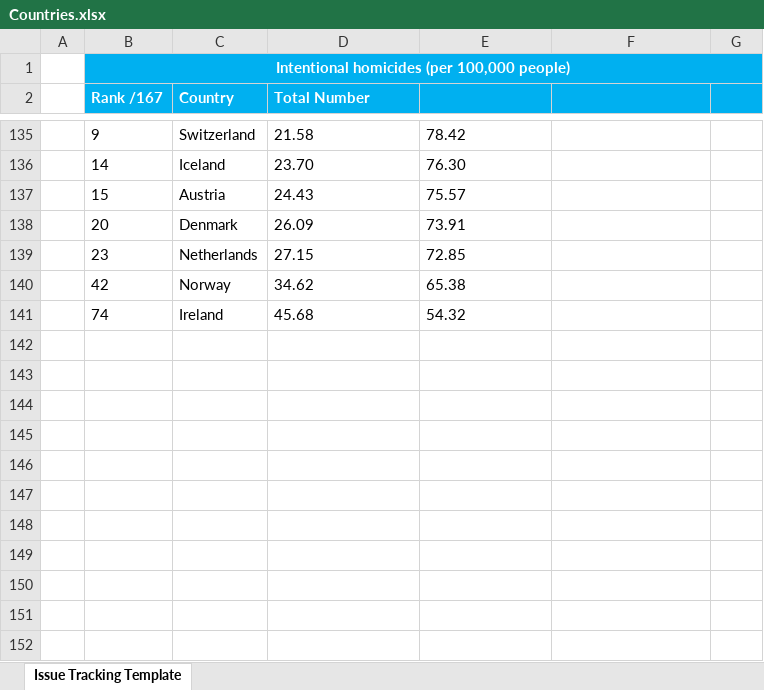
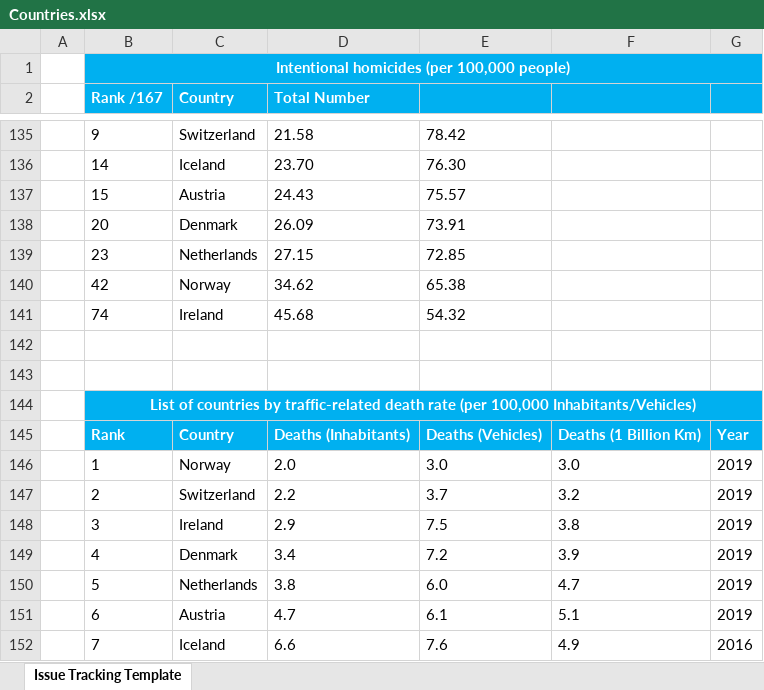
Before and after one commit to likejeppy/likejeppy.github.io, an Excel workbook: webdownload/files/Countries.xlsx, sheet Issue Tracking Template, drawn as a sheet; only a part is shown, gaps mark what is left out; values as stored, in another font and other column widths than the file's, no borders; conditional formats not drawn; the diff names each change by its address in the sheet, - before the commit and + after, or states it on an @@ line.

Commit message:
Update Countries.xlsx

```diff
--- a/webdownload/files/Countries.xlsx (sheet Issue Tracking Template)
+++ b/webdownload/files/Countries.xlsx (sheet Issue Tracking Template)
+row 142: (empty)
+row 143: (empty)
+row 144:  | List of countries by traffic-related death rate (per 100,000 Inhabitants/Vehicles)
+row 145:  | Rank | Country | Deaths (Inhabitants) | Deaths (Vehicles) | Deaths (1 Billion Km) | Year
+row 146:  | 1 | Norway | 2.0 | 3.0 | 3.0 | 2019
+row 147:  | 2 | Switzerland | 2.2 | 3.7 | 3.2 | 2019
+row 148:  | 3 | Ireland | 2.9 | 7.5 | 3.8 | 2019
+row 149:  | 4 | Denmark | 3.4 | 7.2 | 3.9 | 2019
+row 150:  | 5 | Netherlands | 3.8 | 6.0 | 4.7 | 2019
+row 151:  | 6 | Austria | 4.7 | 6.1 | 5.1 | 2019
+row 152:  | 7 | Iceland | 6.6 | 7.6 | 4.9 | 2016
```
